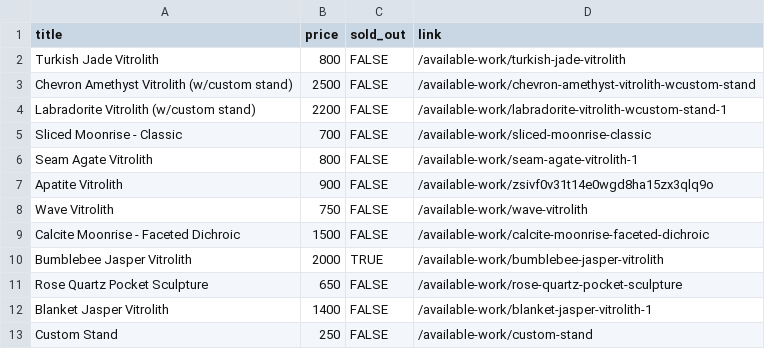
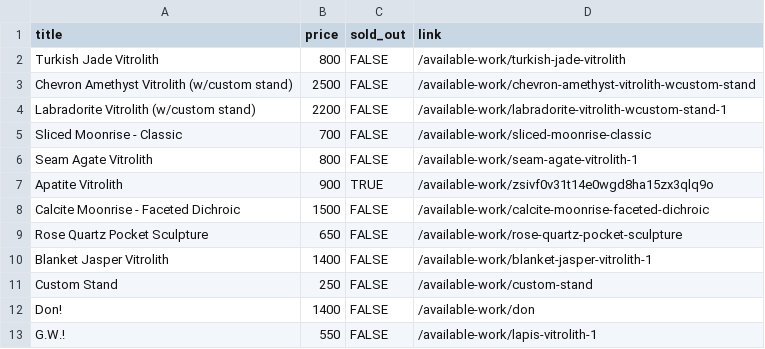
Before and after one commit to hadley/available-work, a CSV file: products.csv, drawn as a sheet.

Commit message:
https://github.com/hadley/available-work/actions/runs/19717755149

```diff
--- a/products.csv
+++ b/products.csv
@@ -6,6 +6,4 @@
 "Seam Agate Vitrolith",800,FALSE,"/available-work/seam-agate-vitrolith-1"
-"Apatite Vitrolith",900,FALSE,"/available-work/zsivf0v31t14e0wgd8ha15zx3qlq9o"
-"Wave Vitrolith",750,FALSE,"/available-work/wave-vitrolith"
+"Apatite Vitrolith",900,TRUE,"/available-work/zsivf0v31t14e0wgd8ha15zx3qlq9o"
 "Calcite Moonrise - Faceted Dichroic",1500,FALSE,"/available-work/calcite-moonrise-faceted-dichroic"
-"Bumblebee Jasper Vitrolith",2000,TRUE,"/available-work/bumblebee-jasper-vitrolith"
 "Rose Quartz Pocket Sculpture",650,FALSE,"/available-work/rose-quartz-pocket-sculpture"
@@ -13 +11,3 @@
 "Custom Stand",250,FALSE,"/available-work/custom-stand"
+"Don!",1400,FALSE,"/available-work/don"
+"G.W.!",550,FALSE,"/available-work/lapis-vitrolith-1"
```
